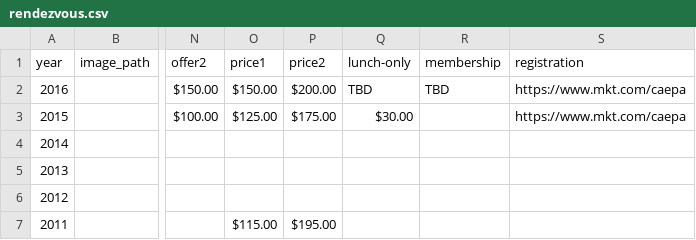
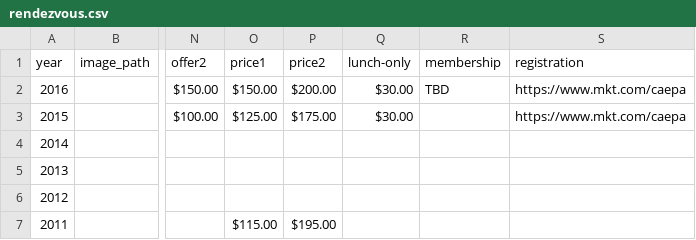
Before and after one commit to caepa/caepa.github.io, a CSV file: _data/rendezvous.csv, drawn as a sheet; only a part is shown, gaps mark what is left out; the diff names each change by its address in the sheet, - before the commit and + after, or states it on an @@ line.

Commit message:
rendezvous add lunch only

```diff
--- a/_data/rendezvous.csv
+++ b/_data/rendezvous.csv
-Q2 (lunch-only): TBD
+Q2 (lunch-only): $30.00
```
